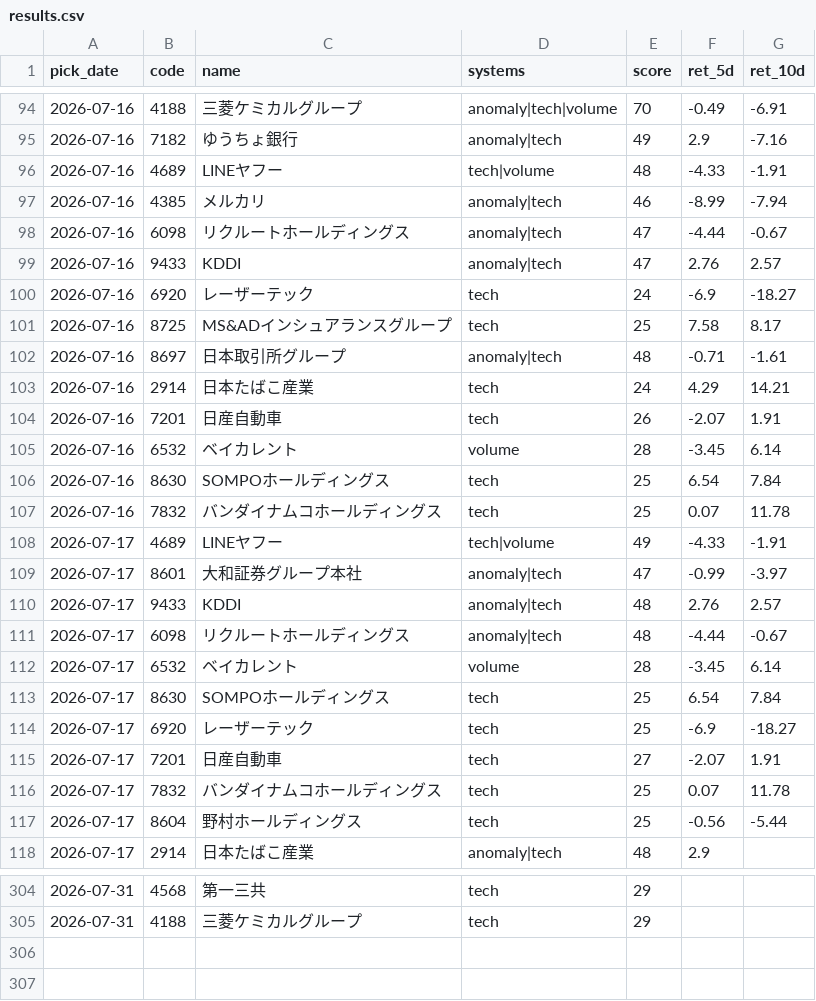
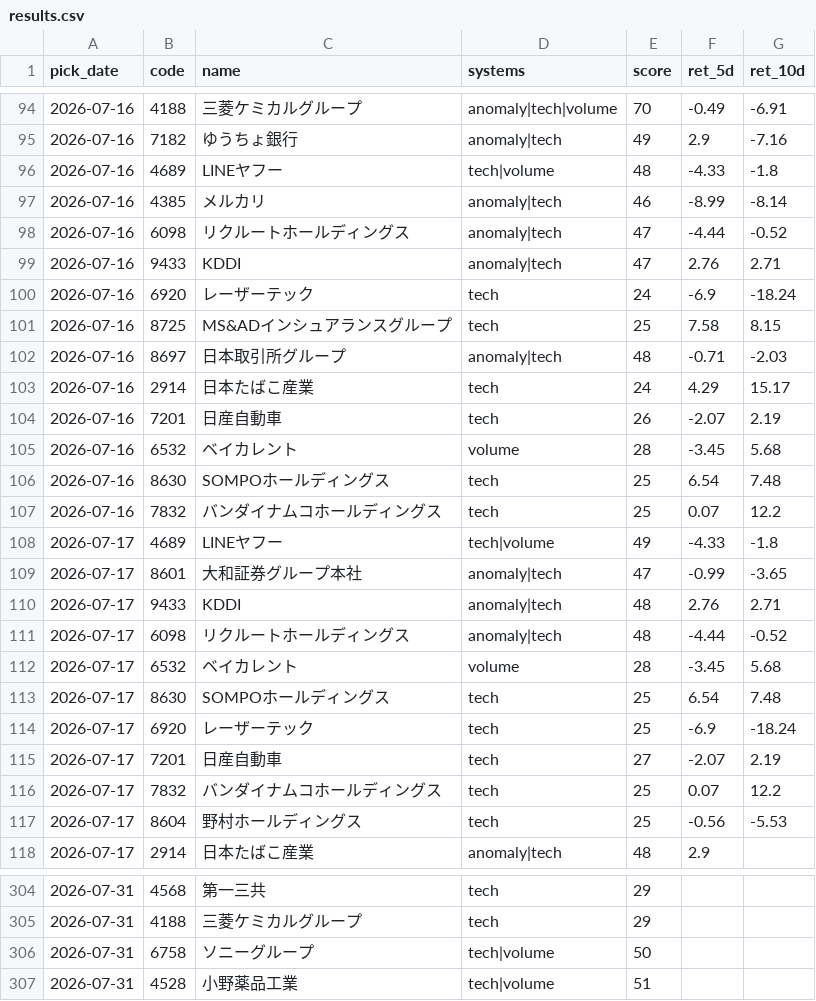
Before and after one commit to Resapan159/Kabu-app, a CSV file: history/results.csv, drawn as a sheet; only a part is shown, gaps mark what is left out; the diff covers the shown part only.

```diff
--- a/history/results.csv
+++ b/history/results.csv
@@ -95,24 +95,24 @@ pick_date,code,name,systems,score,ret_5d,ret_10d
 2026-07-16,7182,ゆうちょ銀行,anomaly|tech,49,2.9,-7.16
-2026-07-16,4689,LINEヤフー,tech|volume,48,-4.33,-1.91
-2026-07-16,4385,メルカリ,anomaly|tech,46,-8.99,-7.94
-2026-07-16,6098,リクルートホールディングス,anomaly|tech,47,-4.44,-0.67
-2026-07-16,9433,KDDI,anomaly|tech,47,2.76,2.57
-2026-07-16,6920,レーザーテック,tech,24,-6.9,-18.27
-2026-07-16,8725,MS&ADインシュアランスグループ,tech,25,7.58,8.17
-2026-07-16,8697,日本取引所グループ,anomaly|tech,48,-0.71,-1.61
-2026-07-16,2914,日本たばこ産業,tech,24,4.29,14.21
-2026-07-16,7201,日産自動車,tech,26,-2.07,1.91
-2026-07-16,6532,ベイカレント,volume,28,-3.45,6.14
-2026-07-16,8630,SOMPOホールディングス,tech,25,6.54,7.84
-2026-07-16,7832,バンダイナムコホールディングス,tech,25,0.07,11.78
-2026-07-17,4689,LINEヤフー,tech|volume,49,-4.33,-1.91
-2026-07-17,8601,大和証券グループ本社,anomaly|tech,47,-0.99,-3.97
-2026-07-17,9433,KDDI,anomaly|tech,48,2.76,2.57
-2026-07-17,6098,リクルートホールディングス,anomaly|tech,48,-4.44,-0.67
-2026-07-17,6532,ベイカレント,volume,28,-3.45,6.14
-2026-07-17,8630,SOMPOホールディングス,tech,25,6.54,7.84
-2026-07-17,6920,レーザーテック,tech,25,-6.9,-18.27
-2026-07-17,7201,日産自動車,tech,27,-2.07,1.91
-2026-07-17,7832,バンダイナムコホールディングス,tech,25,0.07,11.78
-2026-07-17,8604,野村ホールディングス,tech,25,-0.56,-5.44
+2026-07-16,4689,LINEヤフー,tech|volume,48,-4.33,-1.8
+2026-07-16,4385,メルカリ,anomaly|tech,46,-8.99,-8.14
+2026-07-16,6098,リクルートホールディングス,anomaly|tech,47,-4.44,-0.52
+2026-07-16,9433,KDDI,anomaly|tech,47,2.76,2.71
+2026-07-16,6920,レーザーテック,tech,24,-6.9,-18.24
+2026-07-16,8725,MS&ADインシュアランスグループ,tech,25,7.58,8.15
+2026-07-16,8697,日本取引所グループ,anomaly|tech,48,-0.71,-2.03
+2026-07-16,2914,日本たばこ産業,tech,24,4.29,15.17
+2026-07-16,7201,日産自動車,tech,26,-2.07,2.19
+2026-07-16,6532,ベイカレント,volume,28,-3.45,5.68
+2026-07-16,8630,SOMPOホールディングス,tech,25,6.54,7.48
+2026-07-16,7832,バンダイナムコホールディングス,tech,25,0.07,12.2
+2026-07-17,4689,LINEヤフー,tech|volume,49,-4.33,-1.8
+2026-07-17,8601,大和証券グループ本社,anomaly|tech,47,-0.99,-3.65
+2026-07-17,9433,KDDI,anomaly|tech,48,2.76,2.71
+2026-07-17,6098,リクルートホールディングス,anomaly|tech,48,-4.44,-0.52
+2026-07-17,6532,ベイカレント,volume,28,-3.45,5.68
+2026-07-17,8630,SOMPOホールディングス,tech,25,6.54,7.48
+2026-07-17,6920,レーザーテック,tech,25,-6.9,-18.24
+2026-07-17,7201,日産自動車,tech,27,-2.07,2.19
+2026-07-17,7832,バンダイナムコホールディングス,tech,25,0.07,12.2
+2026-07-17,8604,野村ホールディングス,tech,25,-0.56,-5.53
 2026-07-17,2914,日本たばこ産業,anomaly|tech,48,2.9,
@@ -305 +305,3 @@ pick_date,code,name,systems,score,ret_5d,ret_10d
 2026-07-31,4188,三菱ケミカルグループ,tech,29,,
+2026-07-31,6758,ソニーグループ,tech|volume,50,,
+2026-07-31,4528,小野薬品工業,tech|volume,51,,
```
Also changed, not shown: 16 edited cells elsewhere in this file, history/picks.csv, 3 other files.
